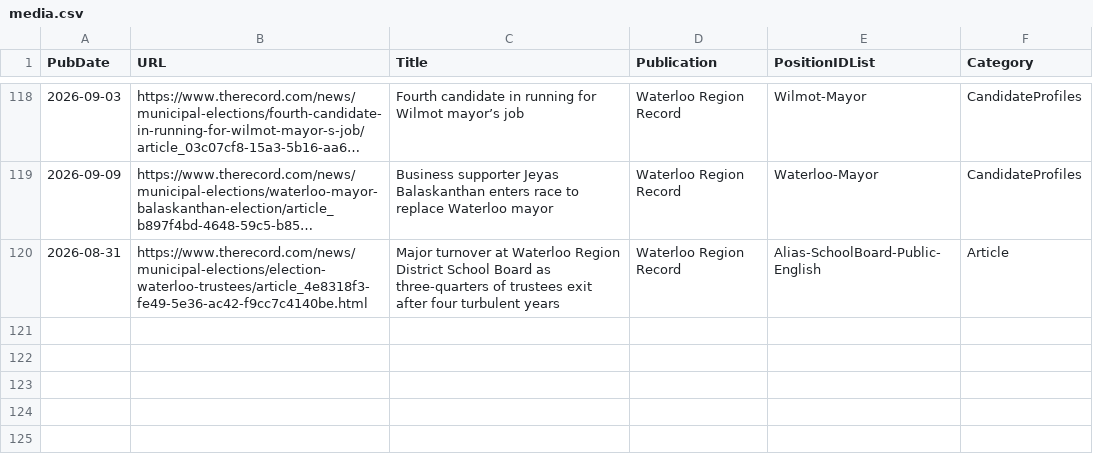
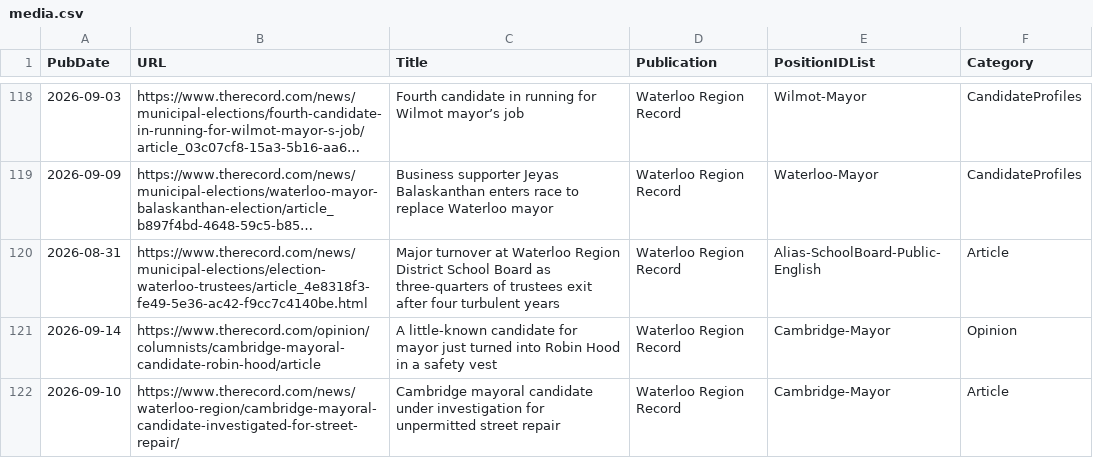
Before and after one commit to CivicTechWR/WRVotesMunicipal2026, a CSV file: docs/_data/sync/media.csv, drawn as a sheet; only a part is shown, gaps mark what is left out; long unchanged cells end in ….

Commit message:
Auto-commit: updated media.csv from Google Docs

```diff
--- a/docs/_data/sync/media.csv
+++ b/docs/_data/sync/media.csv
@@ -120 +120,3 @@ PubDate,URL,Title,Publication,PositionIDList,Category
 2026-08-31,https://www.therecord.com/news/municipal-elections/election-waterloo-trustees/article_4e8318f3-fe49-5e36-ac42-f9cc7c4140be.html,Major turnover at Waterloo Region District School Board as three-quarters of trustees exit after four turbulent years,Waterloo Region Record,Alias-SchoolBoard-Public-English,Article
+2026-09-14,https://www.therecord.com/opinion/columnists/cambridge-mayoral-candidate-robin-hood/article,A little-known candidate for mayor just turned into Robin Hood in a safety vest,Waterloo Region Record,Cambridge-Mayor,Opinion
+2026-09-10,https://www.therecord.com/news/waterloo-region/cambridge-mayoral-candidate-investigated-for-street-repair/,Cambridge mayoral candidate under investigation for unpermitted street repair,Waterloo Region Record,Cambridge-Mayor,Article
```
